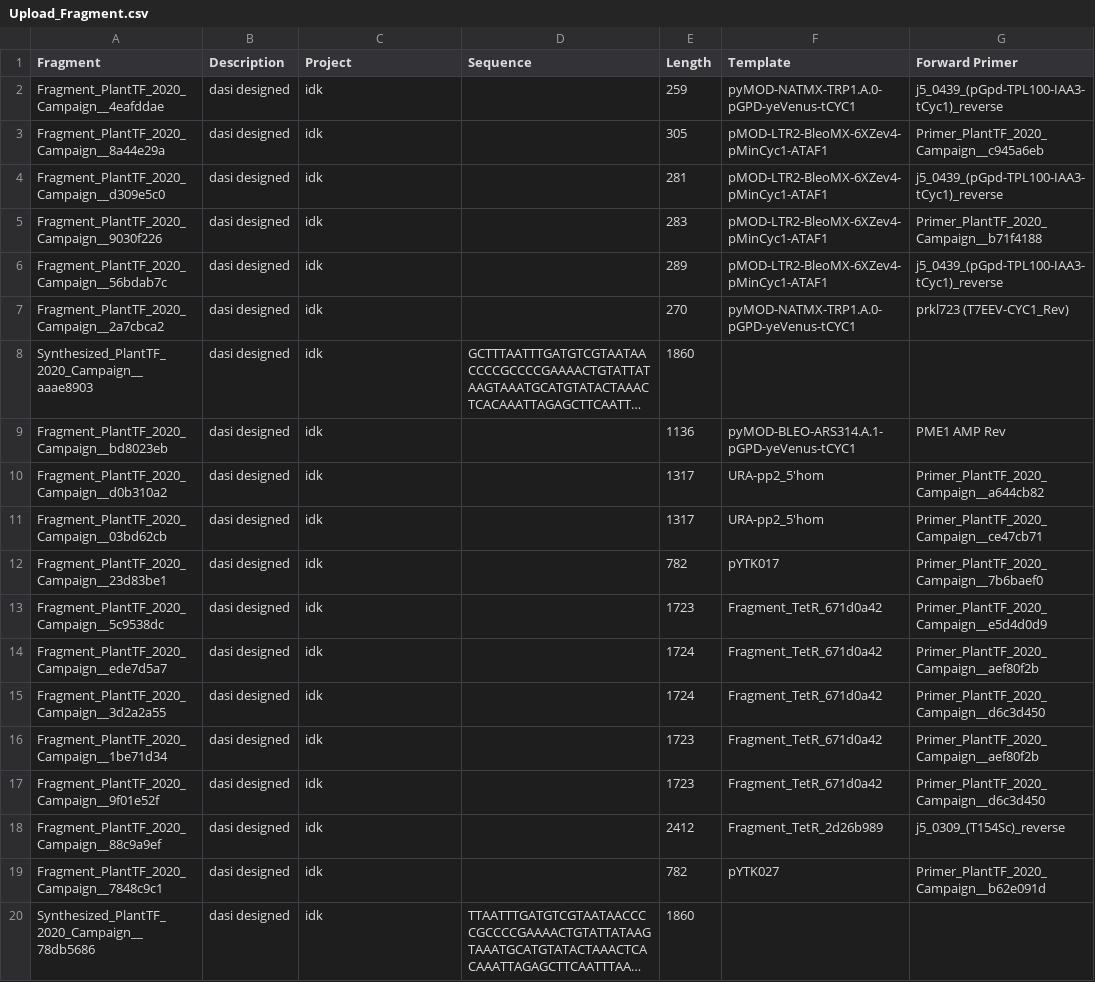
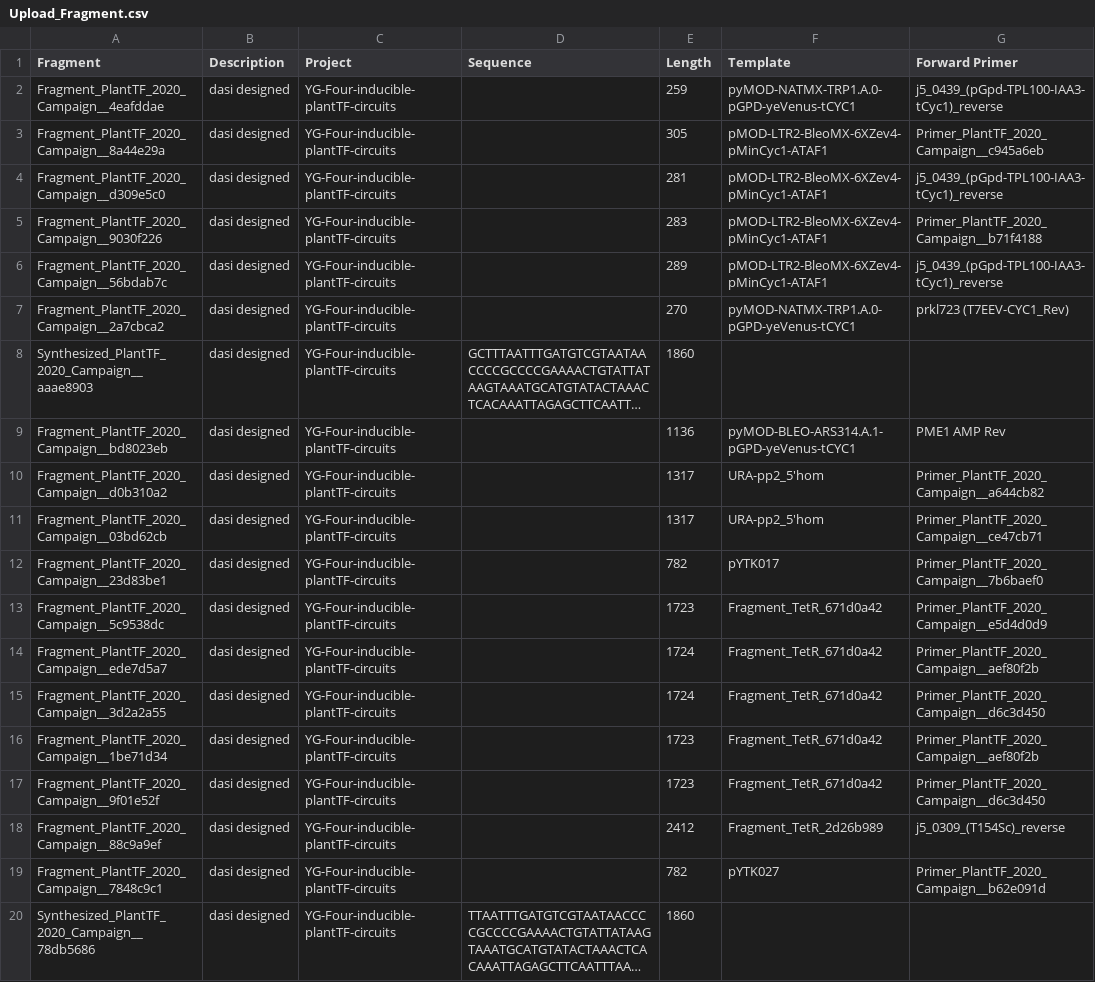
Before and after one commit to jvrana/aqbuildtools, a CSV file: examples/Upload_Fragment.csv, drawn as a sheet; only a part is shown; long unchanged cells end in …; the diff names each change by its address in the sheet, - before the commit and + after, or states it on an @@ line.

Commit message:
update examples

```diff
--- a/examples/Upload_Fragment.csv
+++ b/examples/Upload_Fragment.csv
-C2:C20 (Project): idk
+C2:C20 (Project): YG-Four-inducible-plantTF-circuits
```
Also changed, not shown: examples/Upload_Primer.csv, 1 other file.
